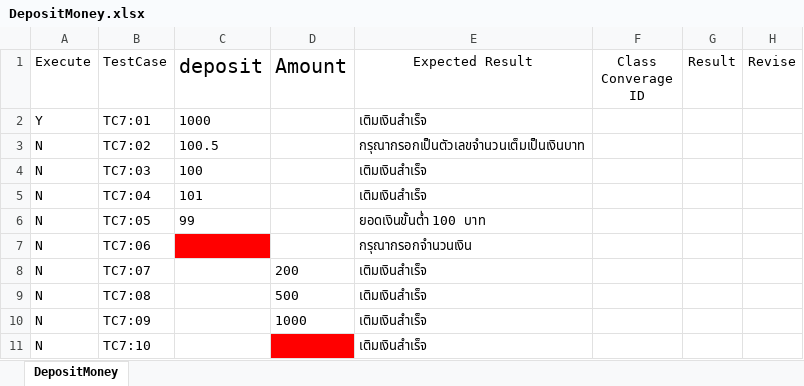
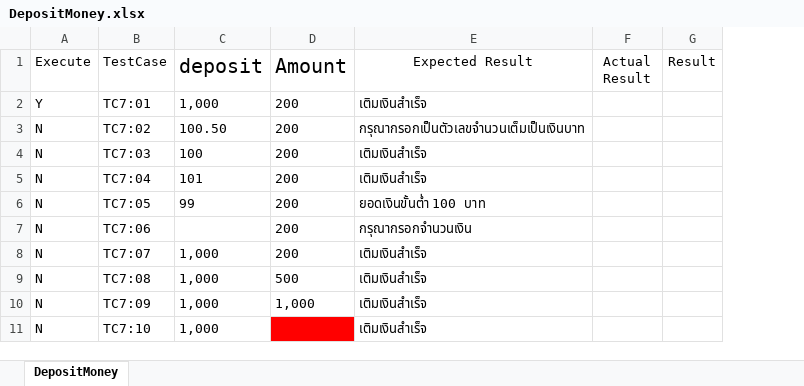
Before and after one commit to jalemkub/Test-Tutor, an Excel workbook: ExcelProject/DepositMoney.xlsx, sheet DepositMoney, drawn as a sheet; values as stored, in another font and other column widths than the file's, no borders; removed rows and columns are numbered as before the commit, all else as after; the diff names each change by its address in the sheet, - before the commit and + after, or states it on an @@ line.

```diff
--- a/ExcelProject/DepositMoney.xlsx (sheet DepositMoney)
+++ b/ExcelProject/DepositMoney.xlsx (sheet DepositMoney)
-column F (Class Converage ID), empty
+column F (Actual Result), empty
-column H (Revise), empty
-C2 (deposit): 1000
+C2 (deposit): 1,000
-D2:D7 (Amount): (empty)
+D2:D7 (Amount): 200
-C3 (deposit): 100.5
+C3 (deposit): 100.50
-C7 fill: #FF0000
+C7 fill: none
-C8:C11 (deposit): (empty)
+C8:C11 (deposit): 1,000
-D10 (Amount): 1000
+D10 (Amount): 1,000
```
Also changed, not shown: ExcelProject/EditProfile.xlsx, ExcelProject/LoginAdmin.xlsx, 46 other files.
